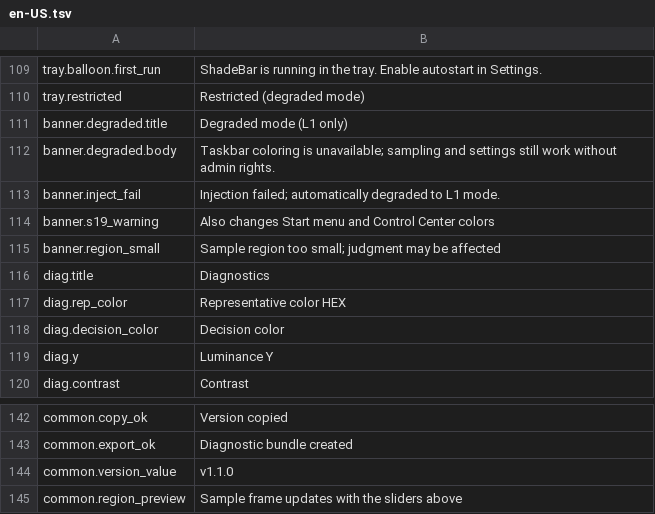
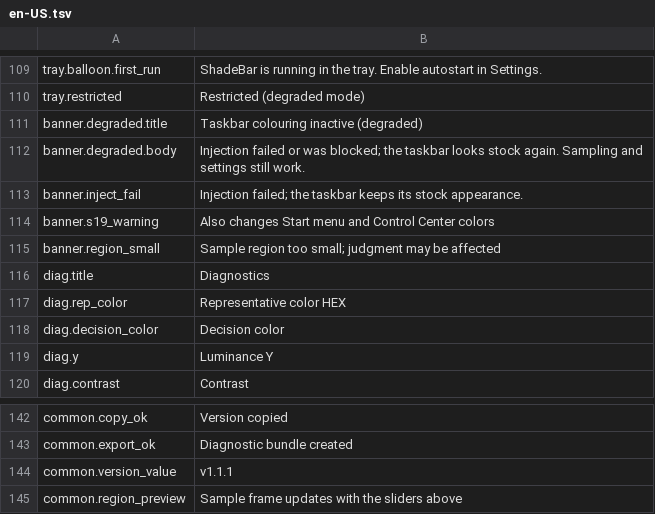
Before and after one commit to Yi-One1/ShadeBar, a TSV file: resources/lang/en-US.tsv, drawn as a sheet; only a part is shown, gaps mark what is left out.

```diff
--- a/resources/lang/en-US.tsv
+++ b/resources/lang/en-US.tsv
@@ -110,5 +110,5 @@ tray.balloon.first_run	ShadeBar is running in the tray. Enable autostart in Sett
 tray.restricted	Restricted (degraded mode)
-banner.degraded.title	Degraded mode (L1 only)
-banner.degraded.body	Taskbar coloring is unavailable; sampling and settings still work without admin rights.
-banner.inject_fail	Injection failed; automatically degraded to L1 mode.
+banner.degraded.title	Taskbar colouring inactive (degraded)
+banner.degraded.body	Injection failed or was blocked; the taskbar looks stock again. Sampling and settings still work.
+banner.inject_fail	Injection failed; the taskbar keeps its stock appearance.
 banner.s19_warning	Also changes Start menu and Control Center colors
@@ -143,3 +143,3 @@ common.copy_ok	Version copied
 common.export_ok	Diagnostic bundle created
-common.version_value	v1.1.0
+common.version_value	v1.1.1
 common.region_preview	Sample frame updates with the sliders above
```
Also changed, not shown: resources/lang/zh-CN.tsv, 7 other files.
